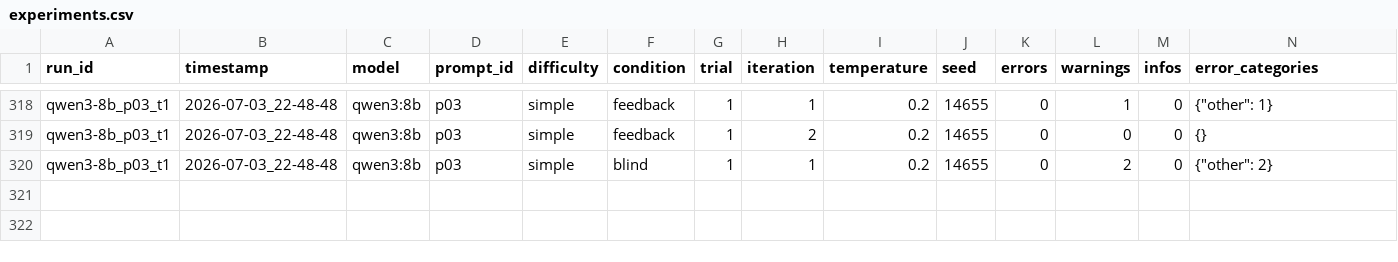
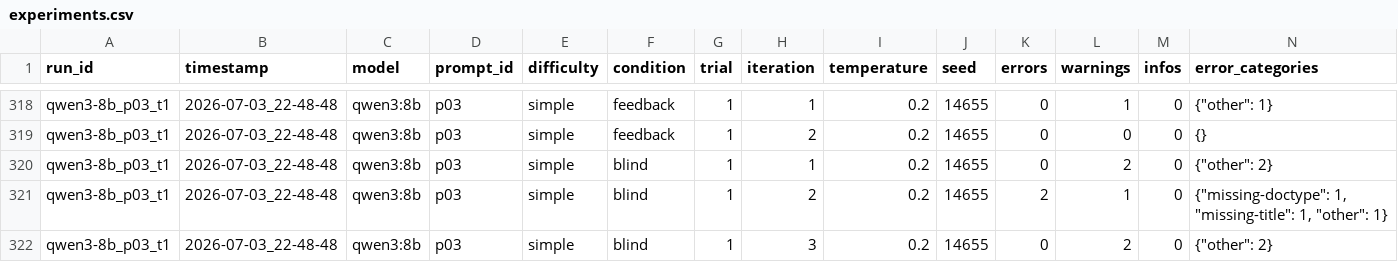
Before and after one commit to Harmxn02/LLM-Validator, a CSV file: results/experiments.csv, drawn as a sheet; only a part is shown, gaps mark what is left out; rows hold the shown columns only; the diff names each change by its address in the sheet, - before the commit and + after, or states it on an @@ line.

Commit message:
Update experiments.csv

```diff
--- a/results/experiments.csv
+++ b/results/experiments.csv
+row 321: qwen3-8b_p03_t1 | 2026-07-03_22-48-48 | qwen3:8b | p03 | simple | blind | 1 | 2 | 0.2 | 14655 | 2 | 1 | 0 | {"missing-doctype": 1, "missing-title": 1, "other": 1}
+row 322: qwen3-8b_p03_t1 | 2026-07-03_22-48-48 | qwen3:8b | p03 | simple | blind | 1 | 3 | 0.2 | 14655 | 0 | 2 | 0 | {"other": 2}
```
